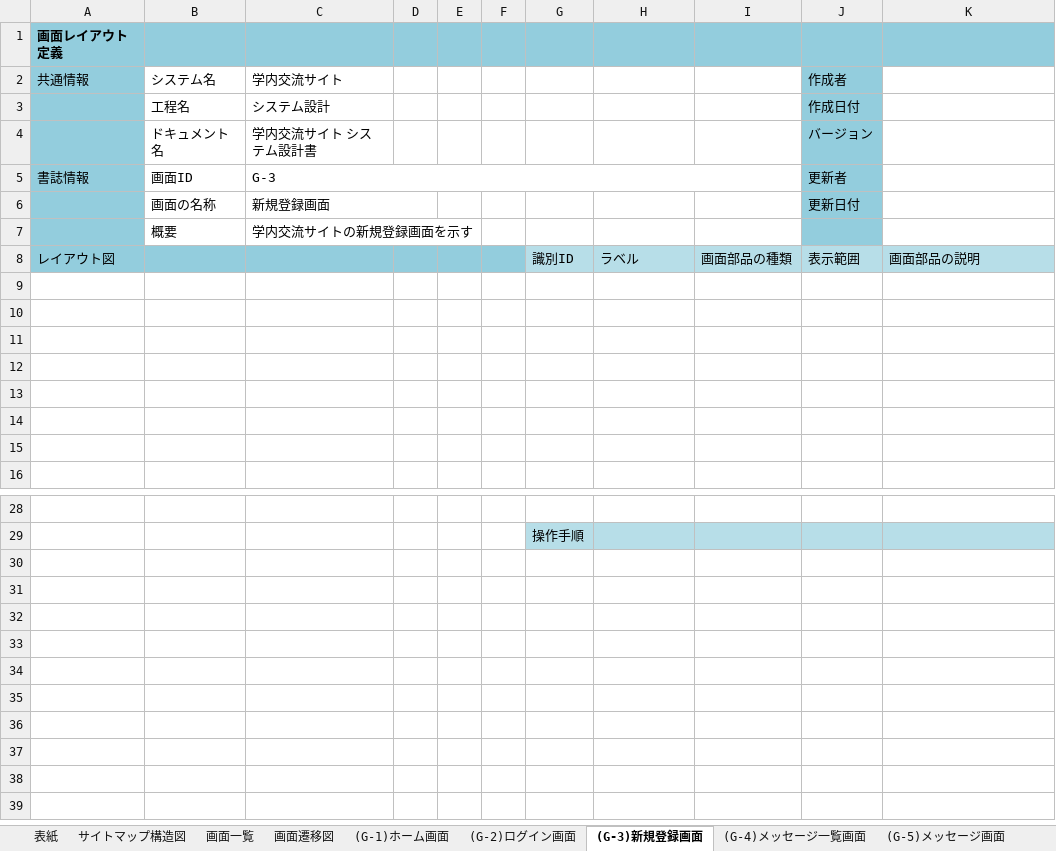
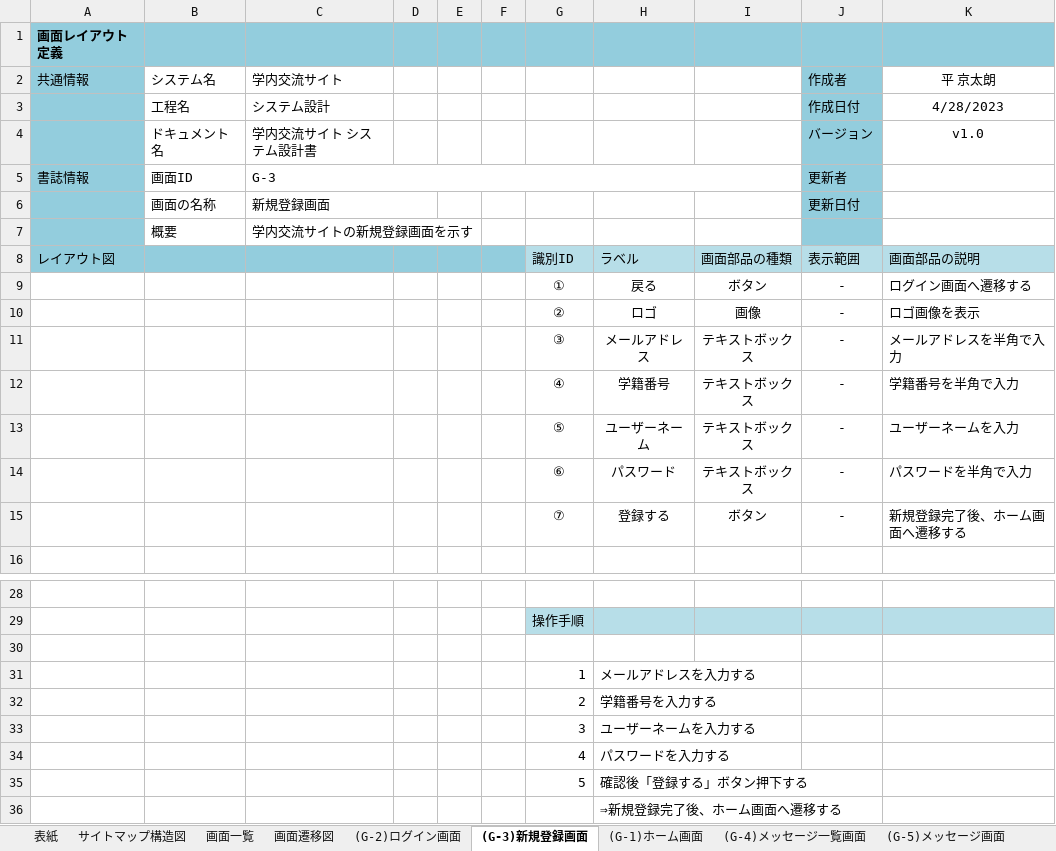
Before and after one commit to Nakashima0000/2023Dev3Early, an Excel workbook: 02_画面設計書・モックアップ/02_画面設計書.xlsx, sheet (G-3)新規登録画面, drawn as a sheet; only a part is shown, gaps mark what is left out; values as stored, in another font and other column widths than the file's, no borders; charts and pictures not drawn; the diff names each change by its address in the sheet, - before the commit and + after, or states it on an @@ line.

```diff
--- a/02_画面設計書・モックアップ/02_画面設計書.xlsx (sheet (G-3)新規登録画面)
+++ b/02_画面設計書・モックアップ/02_画面設計書.xlsx (sheet (G-3)新規登録画面)
@@ sheet tab order changed: 表紙 | サイトマップ構造図 | 画面一覧 | 画面遷移図 | (G-2)ログイン画面 | (G-3)新規登録画面 | (G-1)ホーム画面 | (G-4)メッセージ一覧画面 | (G-5)メッセージ画面 @@
-K2: (empty)
+K2: 平 京太朗
-K3 (平 京太朗): (empty)
+K3 (平 京太朗): 4/28/2023
-K4 (平 京太朗): (empty)
+K4 (平 京太朗): v1.0
-row 9: (empty)
+row 9:  |  |  |  |  |  | ① | 戻る | ボタン | - | ログイン画面へ遷移する
-row 10: (empty)
+row 10:  |  |  |  |  |  | ② | ロゴ | 画像 | - | ロゴ画像を表示
-row 11: (empty)
+row 11:  |  |  |  |  |  | ③ | メールアドレス | テキストボックス | - | メールアドレスを半角で入力
-row 12: (empty)
+row 12:  |  |  |  |  |  | ④ | 学籍番号 | テキストボックス | - | 学籍番号を半角で入力
-row 13: (empty)
+row 13:  |  |  |  |  |  | ⑤ | ユーザーネーム | テキストボックス | - | ユーザーネームを入力
-row 14: (empty)
+row 14:  |  |  |  |  |  | ⑥ | パスワード | テキストボックス | - | パスワードを半角で入力
-row 15: (empty)
+row 15:  |  |  |  |  |  | ⑦ | 登録する | ボタン | - | 新規登録完了後、ホーム画面へ遷移する
+row 30: (empty)
+row 31:  |  |  |  |  |  | 1 | メールアドレスを入力する
+row 32:  |  |  |  |  |  | 2 | 学籍番号を入力する
+row 33:  |  |  |  |  |  | 3 | ユーザーネームを入力する
+row 34:  |  |  |  |  |  | 4 | パスワードを入力する
+row 35:  |  |  |  |  |  | 5 | 確認後「登録する」ボタン押下する
+row 36:  |  |  |  |  |  |  | ⇒新規登録完了後、ホーム画面へ遷移する
```
Also changed, not shown: sheet (G-4)メッセージ一覧画面, sheet (G-5)メッセージ画面, sheet (G-2)ログイン画面, sheet 画面一覧, sheet 画面遷移図, sheet サイトマップ構造図, 4 more sheets, charts or pictures.
